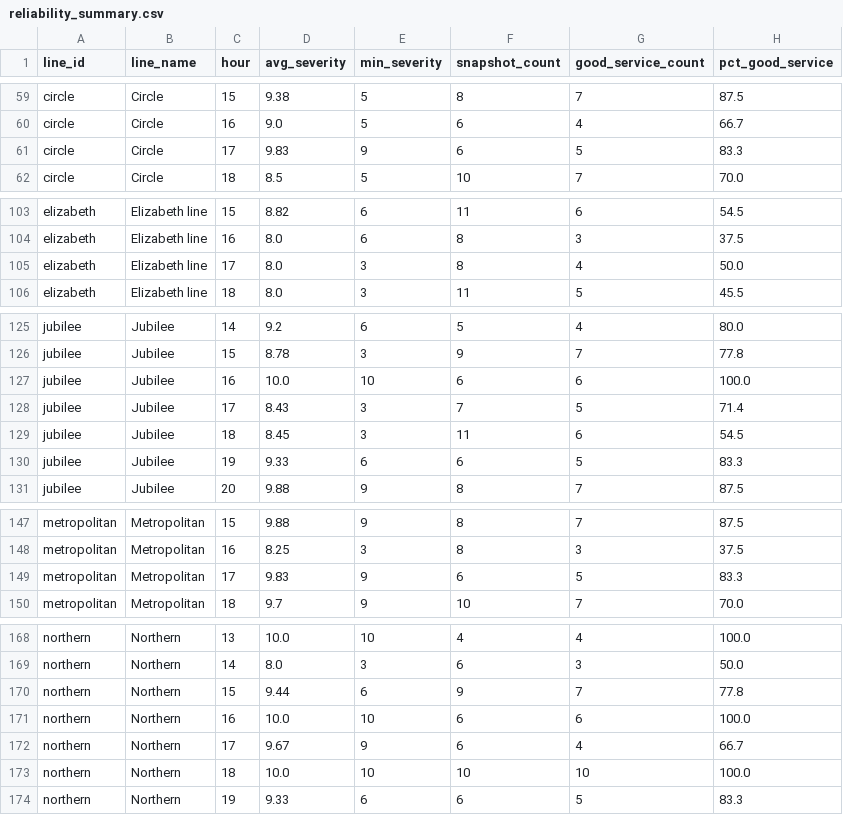
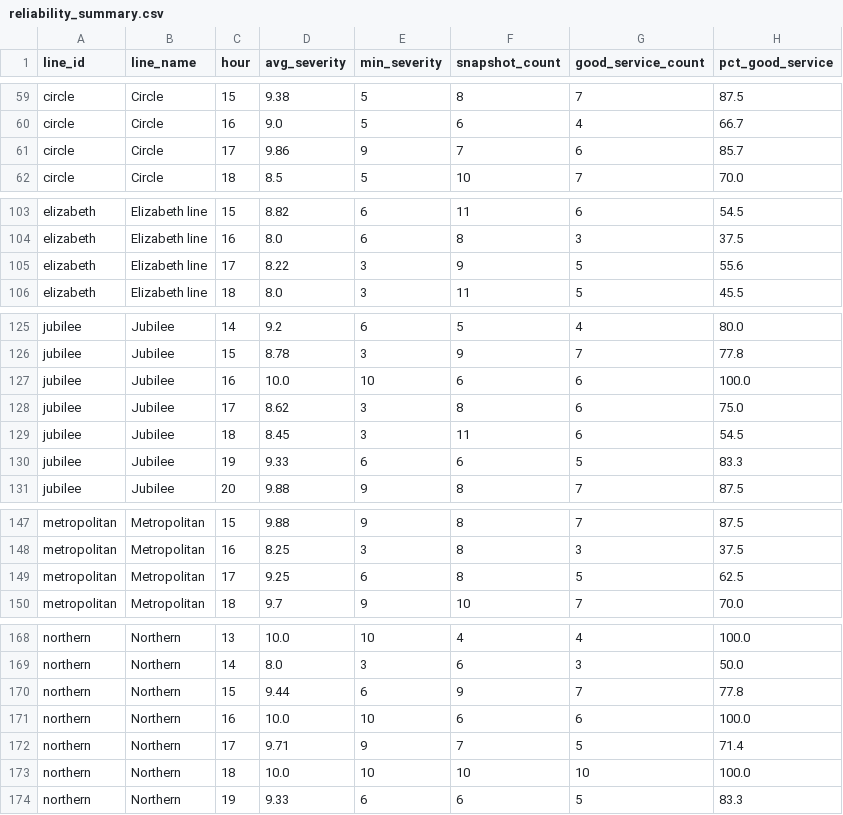
Before and after one commit to AbdulmalikAdam27/tfl-reliability-dashboard, a CSV file: data/reliability_summary.csv, drawn as a sheet; only a part is shown, gaps mark what is left out; the diff covers the shown part only.

```diff
--- a/data/reliability_summary.csv
+++ b/data/reliability_summary.csv
@@ -60,3 +60,3 @@ circle,Circle,15,9.38,5,8,7,87.5
 circle,Circle,16,9.0,5,6,4,66.7
-circle,Circle,17,9.83,9,6,5,83.3
+circle,Circle,17,9.86,9,7,6,85.7
 circle,Circle,18,8.5,5,10,7,70.0
@@ -104,3 +104,3 @@ elizabeth,Elizabeth line,15,8.82,6,11,6,54.5
 elizabeth,Elizabeth line,16,8.0,6,8,3,37.5
-elizabeth,Elizabeth line,17,8.0,3,8,4,50.0
+elizabeth,Elizabeth line,17,8.22,3,9,5,55.6
 elizabeth,Elizabeth line,18,8.0,3,11,5,45.5
@@ -127,3 +127,3 @@ jubilee,Jubilee,15,8.78,3,9,7,77.8
 jubilee,Jubilee,16,10.0,10,6,6,100.0
-jubilee,Jubilee,17,8.43,3,7,5,71.4
+jubilee,Jubilee,17,8.62,3,8,6,75.0
 jubilee,Jubilee,18,8.45,3,11,6,54.5
@@ -148,3 +148,3 @@ metropolitan,Metropolitan,15,9.88,9,8,7,87.5
 metropolitan,Metropolitan,16,8.25,3,8,3,37.5
-metropolitan,Metropolitan,17,9.83,9,6,5,83.3
+metropolitan,Metropolitan,17,9.25,6,8,5,62.5
 metropolitan,Metropolitan,18,9.7,9,10,7,70.0
@@ -171,3 +171,3 @@ northern,Northern,15,9.44,6,9,7,77.8
 northern,Northern,16,10.0,10,6,6,100.0
-northern,Northern,17,9.67,9,6,4,66.7
+northern,Northern,17,9.71,9,7,5,71.4
 northern,Northern,18,10.0,10,10,10,100.0
```
Also changed, not shown: 15 edited cells elsewhere in this file, data/arrivals_summary.csv, data/line_status.csv.
